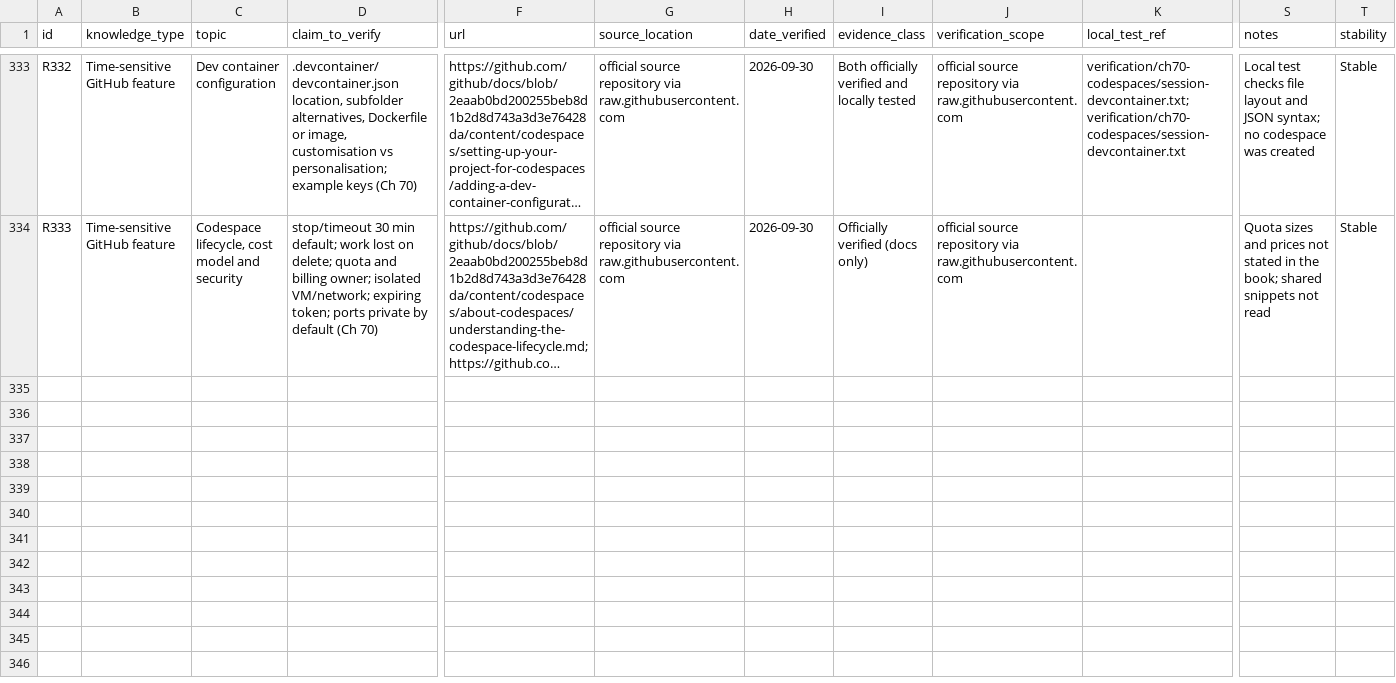
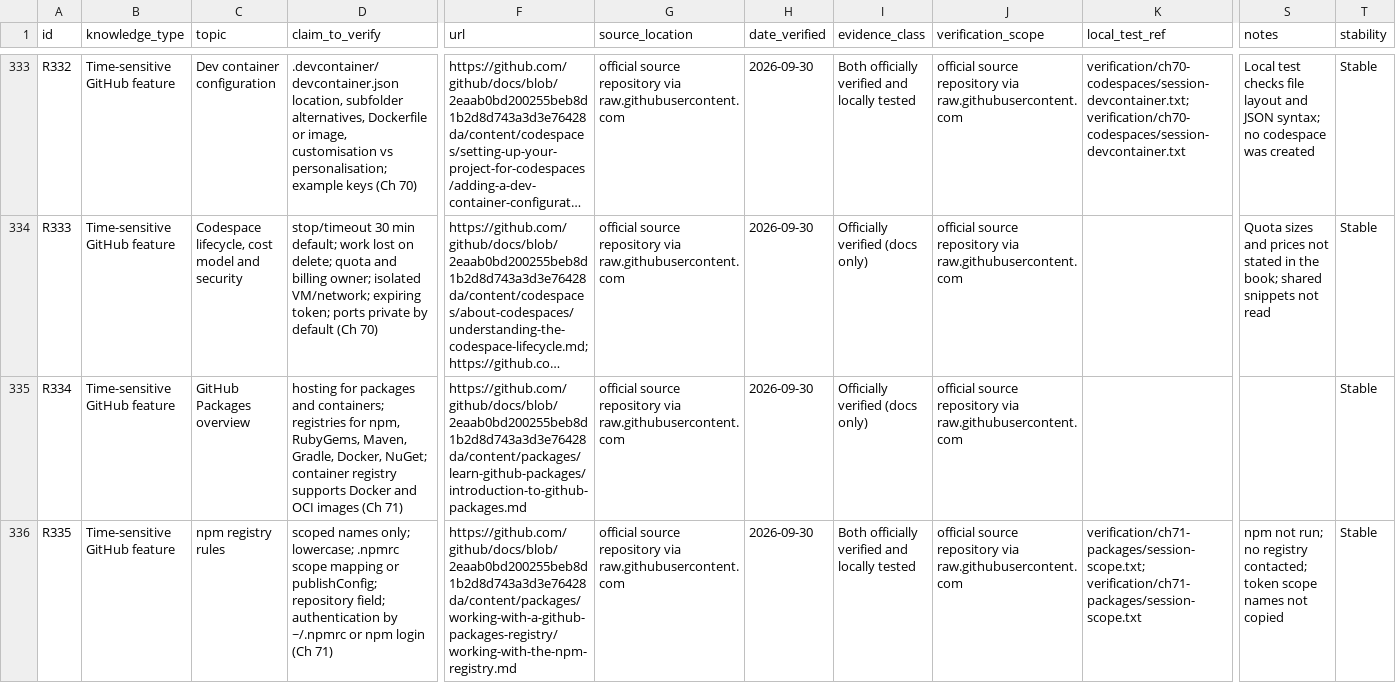
Before and after one commit to Sharifwa123/Books, a CSV file: git-and-github-mastery/research/research-ledger.csv, drawn as a sheet; only a part is shown, gaps mark what is left out; long unchanged cells end in …; rows hold the shown columns only; the diff covers the shown part only; the diff names each change by its address in the sheet, - before the commit and + after, or states it on an @@ line.

```diff
--- a/git-and-github-mastery/research/research-ledger.csv
+++ b/git-and-github-mastery/research/research-ledger.csv
+row 335: R334 | Time-sensitive GitHub feature | GitHub Packages overview | hosting for packages and containers; registries for npm, RubyGems, Maven, Gradle, Docker, NuGet; container registry supports Docker and OCI images (Ch 71) | https://github.com/github/docs/blob/2eaab0bd200255beb8d1b2d8d743a3d3e76428da/content/packages/learn-github-packages/introduction-to-github-packages.md | official source repository via raw.githubusercontent.com | 2026-09-30 | Officially verified (docs only) | official source repository via raw.githubusercontent.com |  |  | Stable
+row 336: R335 | Time-sensitive GitHub feature | npm registry rules | scoped names only; lowercase; .npmrc scope mapping or publishConfig; repository field; authentication by ~/.npmrc or npm login (Ch 71) | https://github.com/github/docs/blob/2eaab0bd200255beb8d1b2d8d743a3d3e76428da/content/packages/working-with-a-github-packages-registry/working-with-the-npm-registry.md | official source repository via raw.githubusercontent.com | 2026-09-30 | Both officially verified and locally tested | official source repository via raw.githubusercontent.com | verification/ch71-packages/session-scope.txt; verification/ch71-packages/session-scope.txt | npm not run; no registry contacted; token scope names not copied | Stable
```
Also changed, not shown: 1 added row elsewhere in this file, git-and-github-mastery/glossary/glossary-master.csv, 6 other files.
